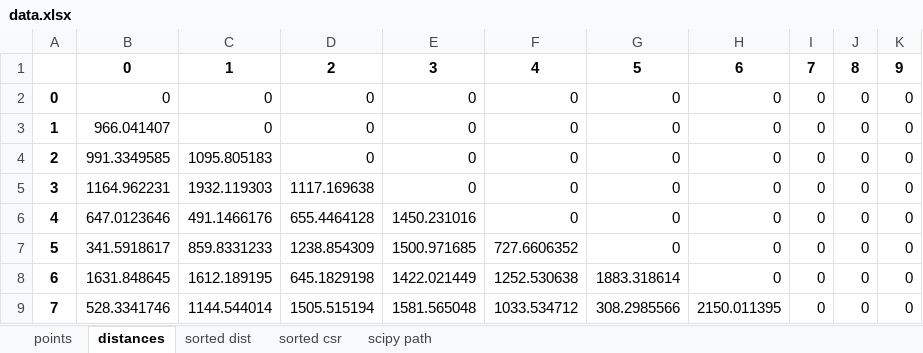
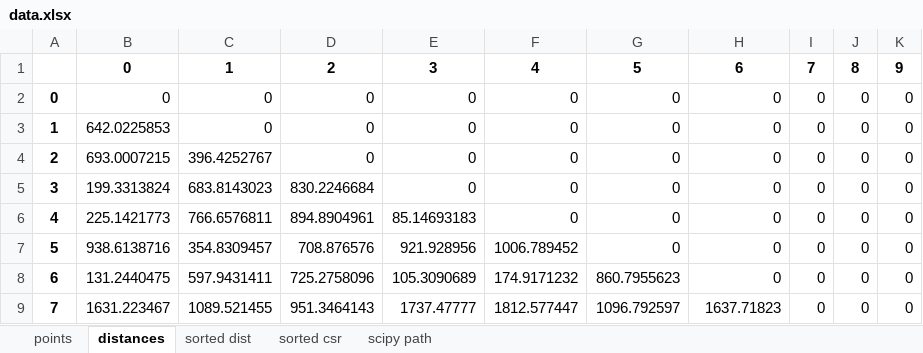
Before and after one commit to RoyLarson/MinSpanningTree, an Excel workbook: data.xlsx, sheet distances, drawn as a sheet; only a part is shown; values as stored, in another font and other column widths than the file's, no borders; the diff covers the shown part only; the diff names each change by its address in the sheet, - before the commit and + after, or states it on an @@ line.

```diff
--- a/data.xlsx (sheet distances)
+++ b/data.xlsx (sheet distances)
-B3: 966.041407
+B3: 642.0225853
-B4: 991.3349585
+B4: 693.0007215
-C4: 1095.805183
+C4: 396.4252767
-B5: 1164.962231
+B5: 199.3313824
-C5: 1932.119303
+C5: 683.8143023
-D5: 1117.169638
+D5: 830.2246684
-B6: 647.0123646
+B6: 225.1421773
-C6: 491.1466176
+C6: 766.6576811
-D6: 655.4464128
+D6: 894.8904961
-E6: 1450.231016
+E6: 85.14693183
-B7: 341.5918617
+B7: 938.6138716
-C7: 859.8331233
+C7: 354.8309457
-D7: 1238.854309
+D7: 708.876576
-E7: 1500.971685
+E7: 921.928956
-F7: 727.6606352
+F7: 1006.789452
-B8: 1631.848645
+B8: 131.2440475
-C8: 1612.189195
+C8: 597.9431411
-D8: 645.1829198
+D8: 725.2758096
-E8: 1422.021449
+E8: 105.3090689
-F8: 1252.530638
+F8: 174.9171232
-G8: 1883.318614
+G8: 860.7955623
-B9: 528.3341746
+B9: 1631.223467
-C9: 1144.544014
+C9: 1089.521455
-D9: 1505.515194
+D9: 951.3464143
-E9: 1581.565048
+E9: 1737.47777
-F9: 1033.534712
+F9: 1812.577447
-G9: 308.2985566
+G9: 1096.792597
-H9: 2150.011395
+H9: 1637.71823
```
Also changed, not shown: 162 edited cells elsewhere in this sheet, sheet sorted dist, sheet sorted csr, sheet points, sheet scipy path, 3 other files.
